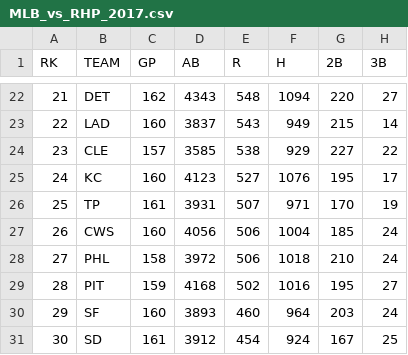
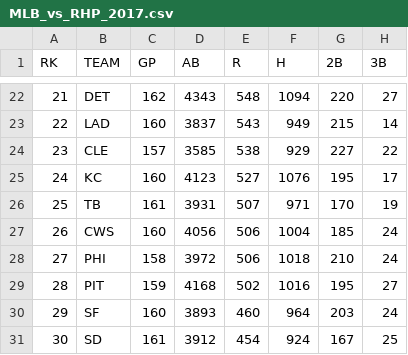
Before and after one commit to DFrancis84/Code_Louisville_Python, a CSV file: MLB_vs_RHP_2017.csv, drawn as a sheet; only a part is shown, gaps mark what is left out; the diff names each change by its address in the sheet, - before the commit and + after, or states it on an @@ line.

```diff
--- a/MLB_vs_RHP_2017.csv
+++ b/MLB_vs_RHP_2017.csv
-B26 (TEAM): TP
+B26 (TEAM): TB
-B28 (TEAM): PHL
+B28 (TEAM): PHI
```
Also changed, not shown: MLB_vs_LHP_2017.csv, 8 other files.
